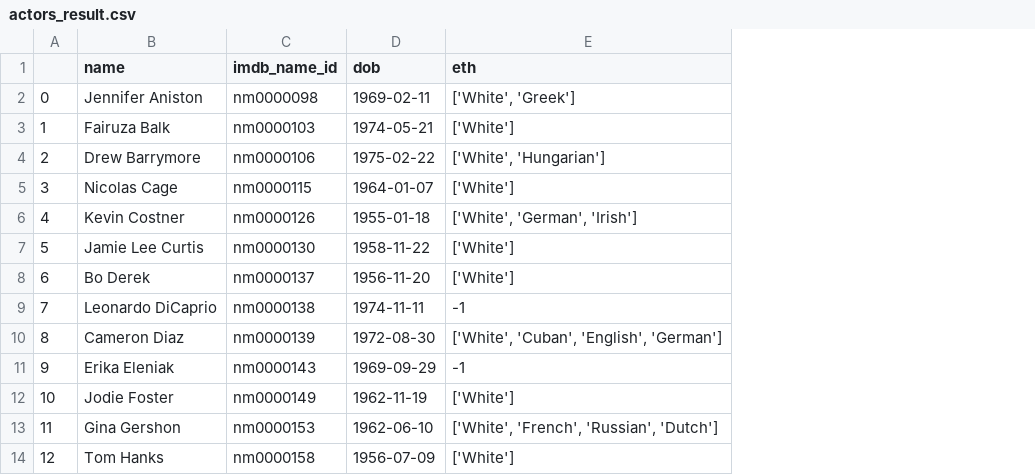
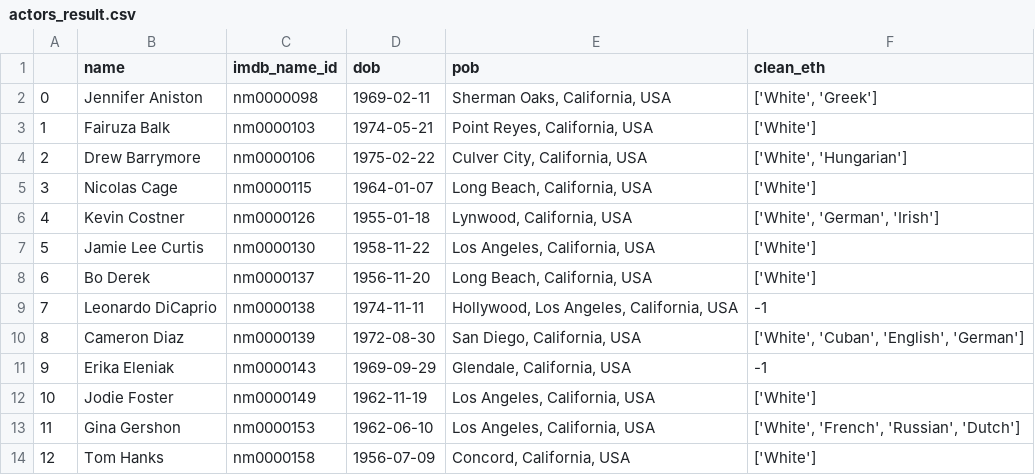
Before and after one commit to j0c3/python-webscraper, a CSV file: tutorial/actors_result.csv, drawn as a sheet; only a part is shown; addresses are those after the commit; the diff names each change by its address in the sheet, - before the commit and + after, or states it on an @@ line.

Commit message:
Added Completed Tutorial

```diff
--- a/tutorial/actors_result.csv
+++ b/tutorial/actors_result.csv
+column E (pob), rows 2-14: Sherman Oaks, California, USA | Point Reyes, California, USA | Culver City, California, USA | Long Beach, California, USA | Lynwood, California, USA | Los Angeles, California, USA | Long Beach, California, USA | Hollywood, Los Angeles, California, USA | San Diego, California, USA | Glendale, California, USA | Los Angeles, California, USA | Los Angeles, California, USA | Concord, California, USA
-F1: eth
+F1: clean_eth
```
Also changed, not shown: 2 other files.
